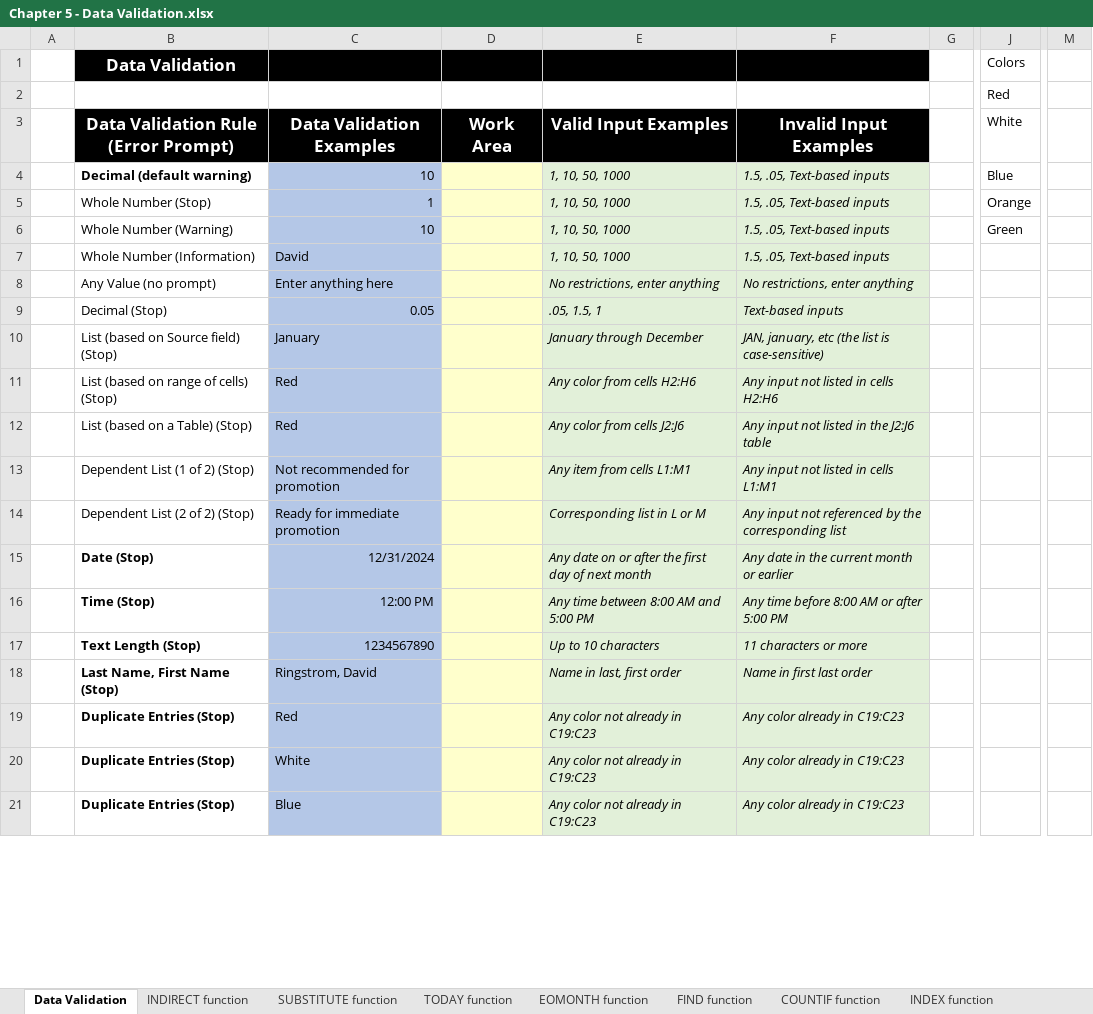
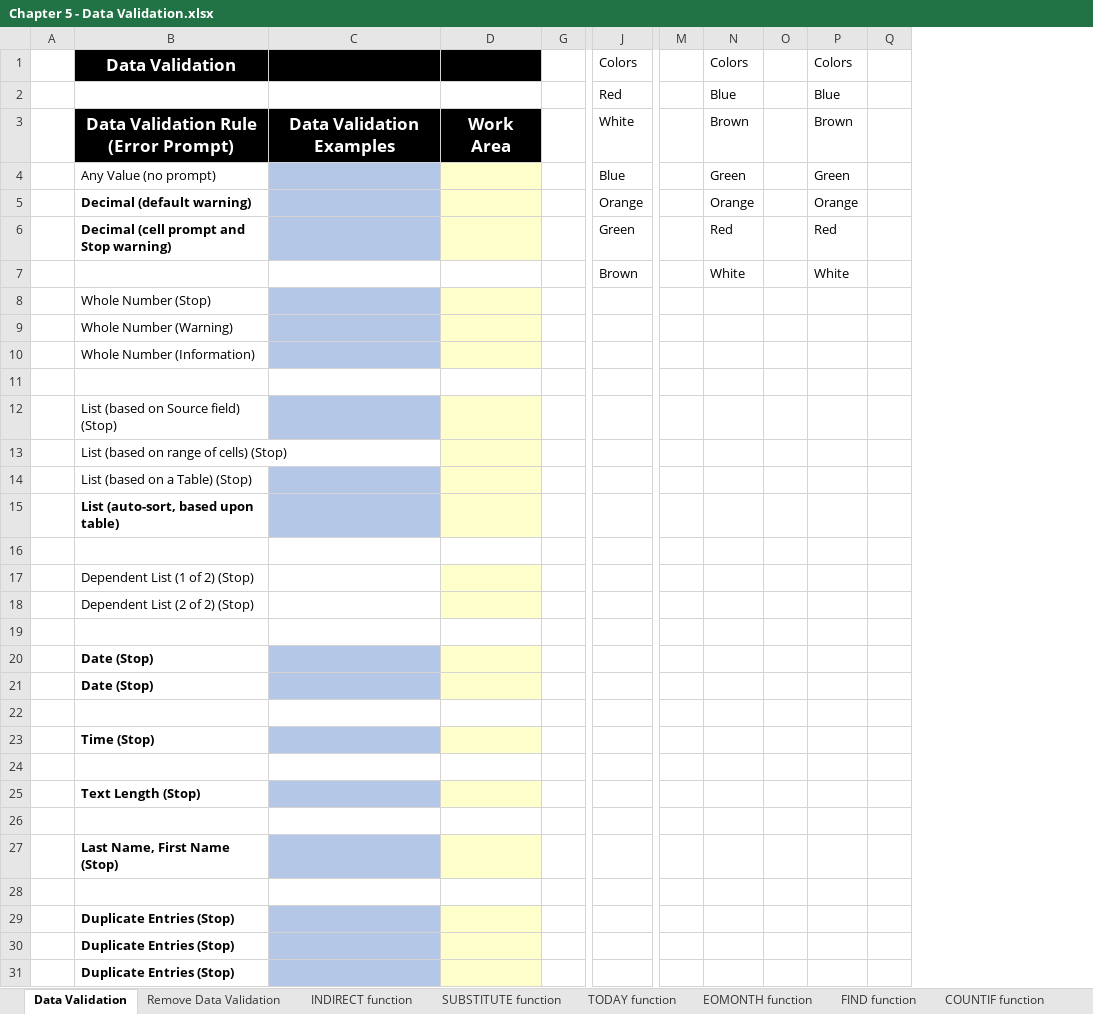
Before and after one commit to PacktPublishing/Exploring-Microsoft-Excels-Hidden-Treasures, an Excel workbook: Chapter05/Chapter 5 - Data Validation.xlsx, sheet Data Validation, drawn as a sheet; only a part is shown, gaps mark what is left out; values as stored, in another font and other column widths than the file's, no borders; conditional formats and table styles not drawn; removed rows and columns are numbered as before the commit, all else as after; rows hold the shown columns only; the diff names each change by its address in the sheet, - before the commit and + after, or states it on an @@ line.

```diff
--- a/Chapter05/Chapter 5 - Data Validation.xlsx (sheet Data Validation)
+++ b/Chapter05/Chapter 5 - Data Validation.xlsx (sheet Data Validation)
+sheet tab: Remove Data Validation
-column C, rows 3-8: Data Validation Examples | 10 | 1 | 10 | David | Enter anything here; rows 10-21: January | Red | Red | Not recommended for promotion | Ready for immediate promotion | 12/31/2024 | 12:00 PM | 1234567890 | Ringstrom, David | Red | White | Blue
+column C, row 3: Data Validation Examples
@@ column E hidden, rows 3-8: Valid Input Examples | 1, 10, 50, 1000 | 1, 10, 50, 1000 | 1, 10, 50, 1000 | 1, 10, 50, 1000 | No restrictions, enter anything; rows 10-21: January through December | Any color from cells H2:H6 | Any color from cells J2:J6 | Any item from cells L1:M1 | Corresponding list in L or M | Any date on or after the first day of next month | Any time between 8:00 AM and 5:00 PM | Up to 10 characters | Name in last, first order | Any color not already in C19:C23 | Any color not already in C19:C23 | Any color not already in C19:C23 @@
@@ column F hidden, rows 3-8: Invalid Input Examples | 1.5, .05, Text-based inputs | 1.5, .05, Text-based inputs | 1.5, .05, Text-based inputs | 1.5, .05, Text-based inputs | No restrictions, enter anything; rows 10-21: JAN, january, etc (the list is case-sensitive) | Any input not listed in cells H2:H6 | Any input not listed in the J2:J6 table | Any input not listed in cells L1:M1 | Any input not referenced by the corresponding list | Any date in the current month or earlier | Any time before 8:00 AM or after 5:00 PM | 11 characters or more | Name in first last order | Any color already in C19:C23 | Any color already in C19:C23 | Any color already in C19:C23 @@
+column N, rows 1-6: Colors | Blue | Brown | Green | Orange | Red
+column O, empty
+column P, rows 1-6: Colors | Blue | Brown | Green | Orange | Red
+column Q, empty
-B4: Decimal (default warning)
+B4: Any Value (no prompt)
-B4 bold: on
+B4 bold: off
-B5: Whole Number (Stop)
+B5: Decimal (default warning)
-B5:B6 bold: off
+B5:B6 bold: on
-B6: Whole Number (Warning)
+B6: Decimal (cell prompt and Stop warning)
+row 7:  |  |  |  |  | Brown |  | White |  | White
+row 8:  | Whole Number (Stop)
+row 9:  | Whole Number (Warning)
-row 11:  | Any Value (no prompt) | Enter anything here |  | No restrictions, enter anything | No restrictions, enter anything
+row 11: (empty)
-D11 fill: #FFFFCC
+D11 fill: none
-row 9:  | Decimal (Stop) | 0.05 |  | .05, 1.5, 1 | Text-based inputs
+row 15:  | List (auto-sort, based upon table)
+row 16: (empty)
+row 19: (empty)
+row 21:  | Date (Stop)
+row 22: (empty)
+row 24: (empty)
+row 26: (empty)
+row 28: (empty)
```
Also changed, not shown: sheet Form Controls, sheet SUBSTITUTE function, sheet FIND function, sheet INDIRECT function, sheet EOMONTH function, sheet TODAY function, 1 more sheet, formulas that keep their value, charts or pictures.
